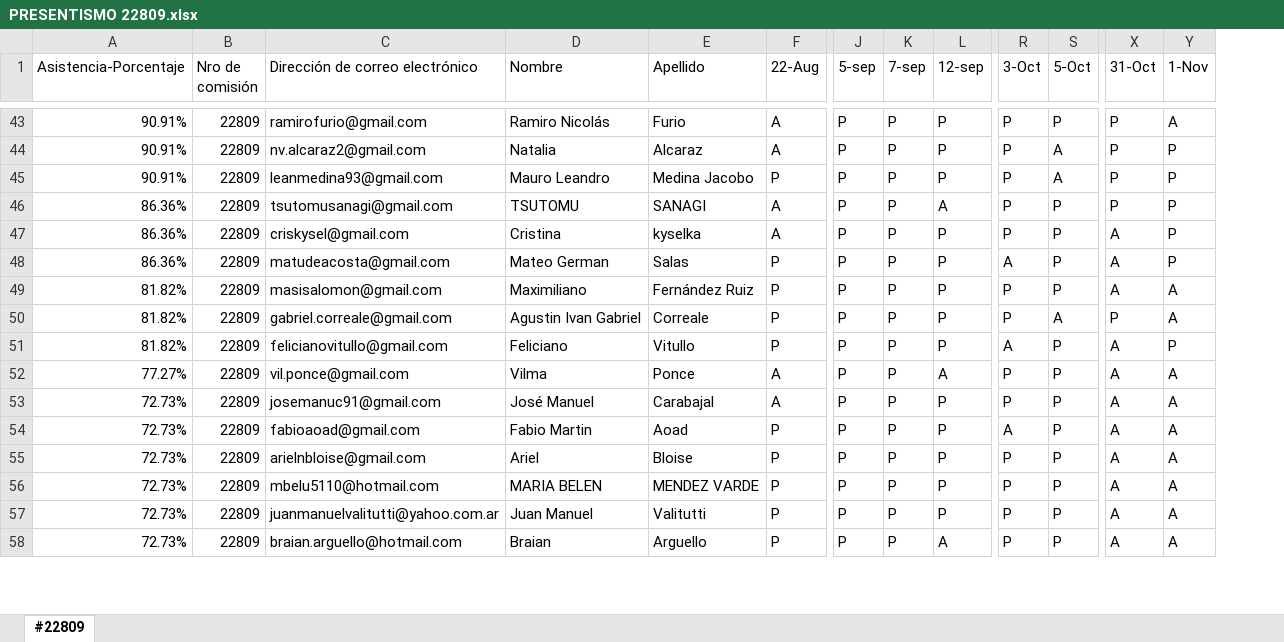
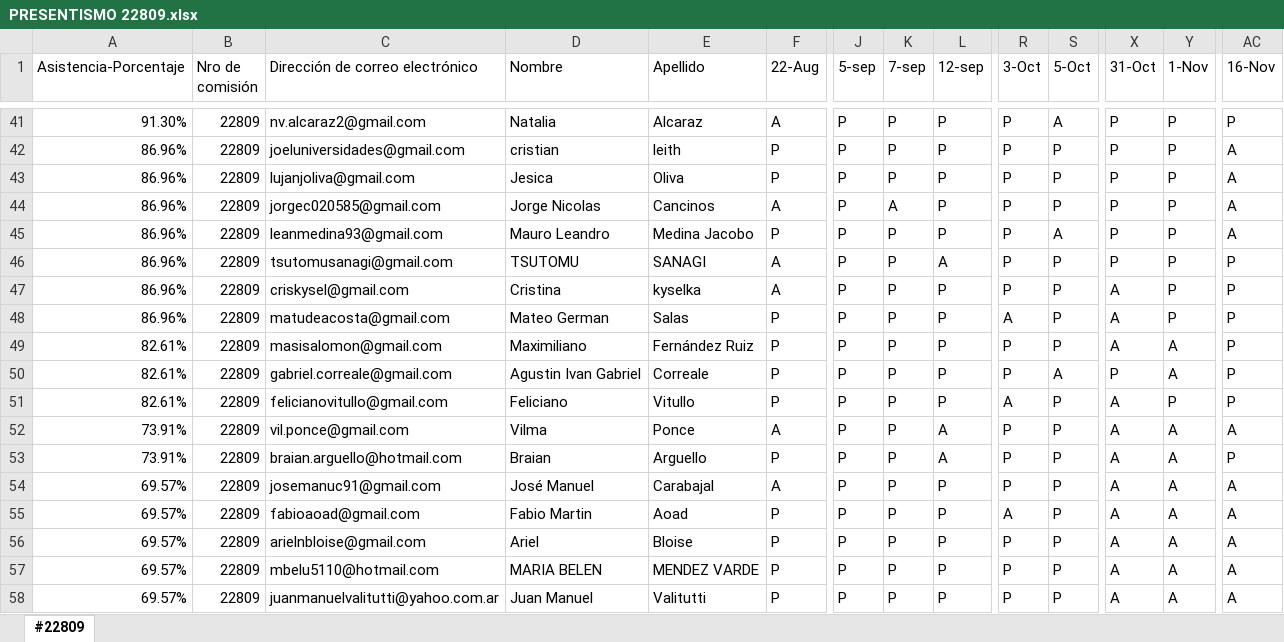
Before and after one commit to DevJumpProf/comision22809, an Excel workbook: PRESENTISMO 22809.xlsx, sheet #22809, drawn as a sheet; only a part is shown, gaps mark what is left out; values as stored, in another font and other column widths than the file's, no cell formats; removed rows and columns are numbered as before the commit, all else as after; rows hold the shown columns only; the diff covers the shown part only; the diff names each change by its address in the sheet, - before the commit and + after, or states it on an @@ line.

```diff
--- a/PRESENTISMO 22809.xlsx (sheet #22809)
+++ b/PRESENTISMO 22809.xlsx (sheet #22809)
+column AC (16-Nov), row 41: P; rows 44-52: A | A | P | P | P | P | P | P | A; rows 54-58: all A
-A41 (Asistencia-Porcentaje): 90.91%
+A41 (Asistencia-Porcentaje): 91.30%
-C41 (Dirección de correo electrónico): ramirofurio@gmail.com
+C41 (Dirección de correo electrónico): nv.alcaraz2@gmail.com
-D41 (Nombre): Ramiro Nicolás
+D41 (Nombre): Natalia
-E41 (Apellido): Furio
+E41 (Apellido): Alcaraz
-S41 (5-Oct): P
+S41 (5-Oct): A
-Y41 (1-Nov): A
+Y41 (1-Nov): P
+row 42: 86.96% | 22809 | joeluniversidades@gmail.com | cristian | leith | P | P | P | P | P | P | P | P | A
+row 43: 86.96% | 22809 | lujanjoliva@gmail.com | Jesica | Oliva | P | P | P | P | P | P | P | P | A
-A44:A45 (Asistencia-Porcentaje): 90.91%
+A44:A45 (Asistencia-Porcentaje): 86.96%
-C44 (Dirección de correo electrónico): nv.alcaraz2@gmail.com
+C44 (Dirección de correo electrónico): jorgec020585@gmail.com
-D44 (Nombre): Natalia
+D44 (Nombre): Jorge Nicolas
-E44 (Apellido): Alcaraz
+E44 (Apellido): Cancinos
-K44 (7-sep): P
+K44 (7-sep): A
-S44 (5-Oct): A
+S44 (5-Oct): P
-A46:A48 (Asistencia-Porcentaje): 86.36%
+A46:A48 (Asistencia-Porcentaje): 86.96%
-A49:A51 (Asistencia-Porcentaje): 81.82%
+A49:A51 (Asistencia-Porcentaje): 82.61%
-A52 (Asistencia-Porcentaje): 77.27%
+A52 (Asistencia-Porcentaje): 73.91%
+row 53: 73.91% | 22809 | braian.arguello@hotmail.com | Braian | Arguello | P | P | P | A | P | P | A | A | P
-A54:A58 (Asistencia-Porcentaje): 72.73%
+A54:A58 (Asistencia-Porcentaje): 69.57%
-row 58: 72.73% | 22809 | braian.arguello@hotmail.com | Braian | Arguello | P | P | P | A | P | P | A | A
```
Also changed, not shown: 4 added rows, 6 removed rows, 1 moved row and 61 edited cells elsewhere in this sheet, cell formats, formulas that keep their value, 14 other files.
